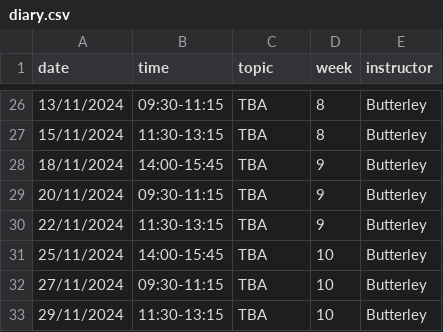
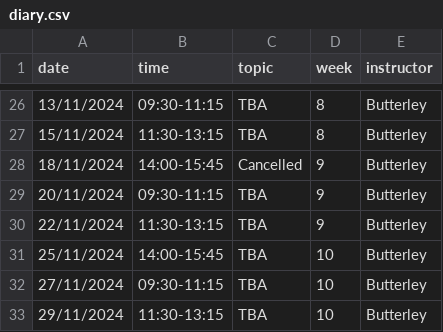
Before and after one commit to oliver-butterley/ma2-2024, a CSV file: data/diary.csv, drawn as a sheet; only a part is shown, gaps mark what is left out.

Commit message:
diary

```diff
--- a/data/diary.csv
+++ b/data/diary.csv
@@ -27,3 +27,3 @@ date,time,topic,week,instructor
 15/11/2024,11:30-13:15,TBA,8,Butterley
-18/11/2024,14:00-15:45,TBA,9,Butterley
+18/11/2024,14:00-15:45,Cancelled,9,Butterley
 20/11/2024,09:30-11:15,TBA,9,Butterley
```
